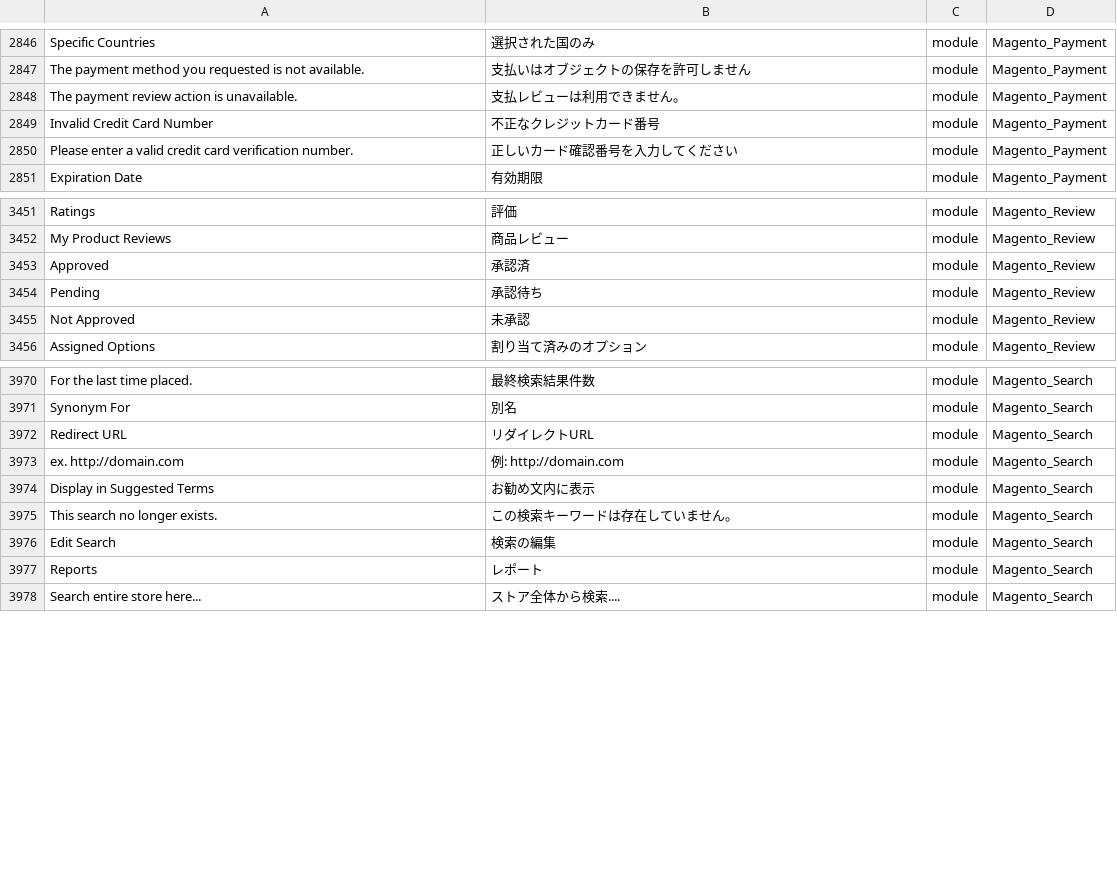
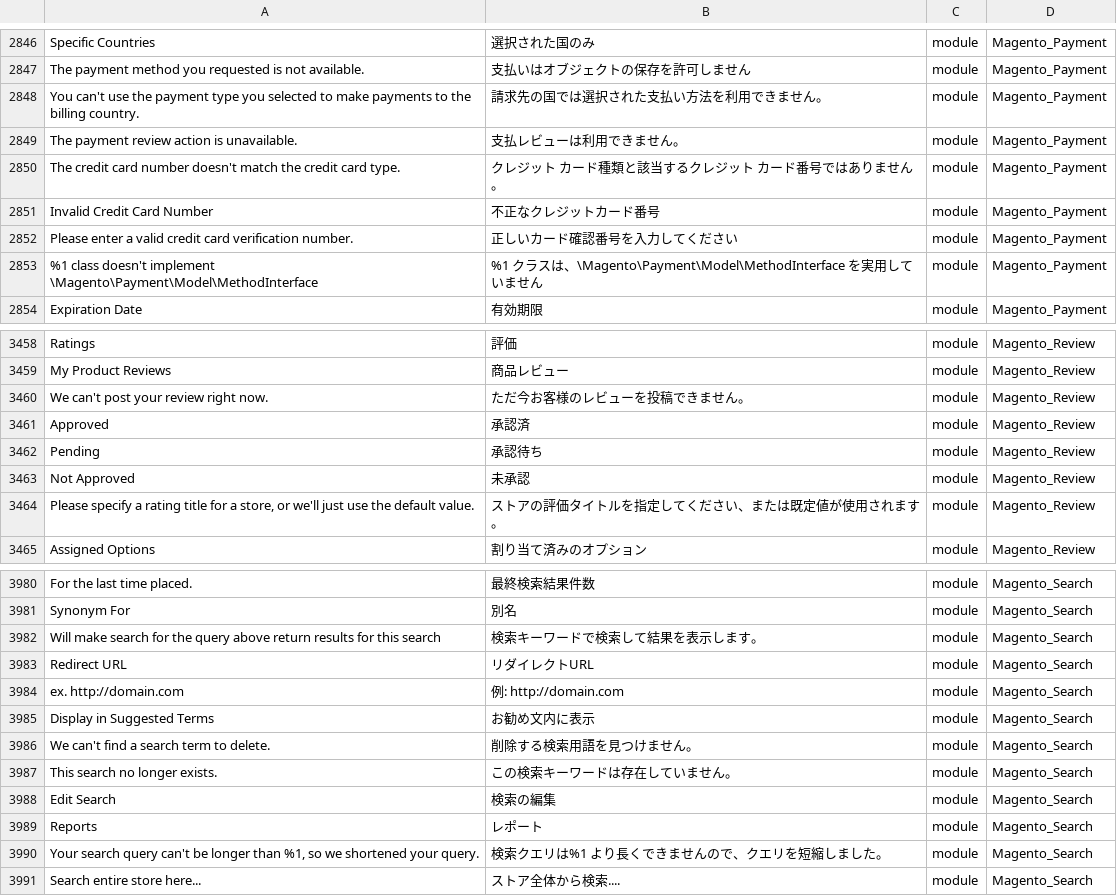
Before and after one commit to Magento2Translations/language_ja_jp, a CSV file: ja_JP.csv, drawn as a sheet; only a part is shown, gaps mark what is left out; the diff covers the shown part only; the diff names each change by its address in the sheet, - before the commit and + after, or states it on an @@ line.

```diff
--- a/ja_JP.csv
+++ b/ja_JP.csv
+row 2848: You can't use the payment type you selected to make payments to the billing country. | 請求先の国では選択された支払い方法を利用できません。 | module | Magento_Payment
+row 2850: The credit card number doesn't match the credit card type. | クレジット カード種類と該当するクレジット カード番号ではありません。 | module | Magento_Payment
+row 2853: %1 class doesn't implement \Magento\Payment\Model\MethodInterface | %1 クラスは、\Magento\Payment\Model\MethodInterface を実用していません | module | Magento_Payment
+row 3460: We can't post your review right now. | ただ今お客様のレビューを投稿できません。 | module | Magento_Review
+row 3464: Please specify a rating title for a store, or we'll just use the default value. | ストアの評価タイトルを指定してください、または既定値が使用されます。 | module | Magento_Review
+row 3982: Will make search for the query above return results for this search | 検索キーワードで検索して結果を表示します。 | module | Magento_Search
+row 3986: We can't find a search term to delete. | 削除する検索用語を見つけません。 | module | Magento_Search
+row 3990: Your search query can't be longer than %1, so we shortened your query. | 検索クエリは%1 より長くできませんので、クエリを短縮しました。 | module | Magento_Search
```
Also changed, not shown: 5 added rows and 5 edited cells elsewhere in this file, 1 other file.
